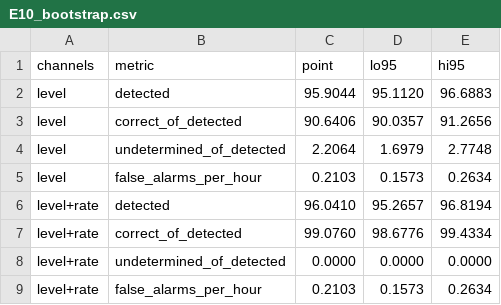
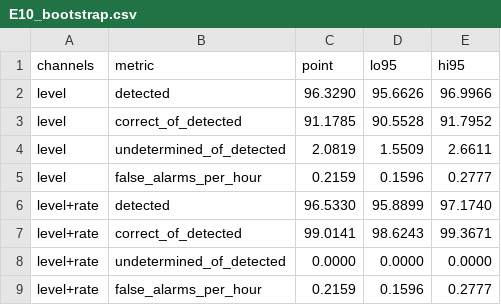
Before and after one commit to alxkm/telemetry-triage, a CSV file: results/E10_bootstrap.csv, drawn as a sheet.

```diff
--- a/results/E10_bootstrap.csv
+++ b/results/E10_bootstrap.csv
@@ -1,9 +1,9 @@
 channels,metric,point,lo95,hi95
-level,detected,95.9044,95.1120,96.6883
-level,correct_of_detected,90.6406,90.0357,91.2656
-level,undetermined_of_detected,2.2064,1.6979,2.7748
-level,false_alarms_per_hour,0.2103,0.1573,0.2634
-level+rate,detected,96.0410,95.2657,96.8194
-level+rate,correct_of_detected,99.0760,98.6776,99.4334
+level,detected,96.3290,95.6626,96.9966
+level,correct_of_detected,91.1785,90.5528,91.7952
+level,undetermined_of_detected,2.0819,1.5509,2.6611
+level,false_alarms_per_hour,0.2159,0.1596,0.2777
+level+rate,detected,96.5330,95.8899,97.1740
+level+rate,correct_of_detected,99.0141,98.6243,99.3671
 level+rate,undetermined_of_detected,0.0000,0.0000,0.0000
-level+rate,false_alarms_per_hour,0.2103,0.1573,0.2634
+level+rate,false_alarms_per_hour,0.2159,0.1596,0.2777
```
Also changed, not shown: results/E11_misses.csv, results/E1_level.csv, 13 other files.
